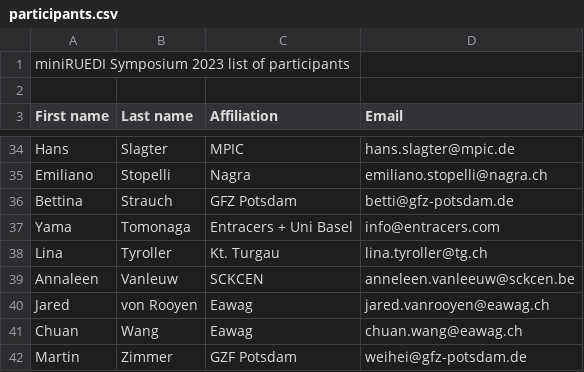
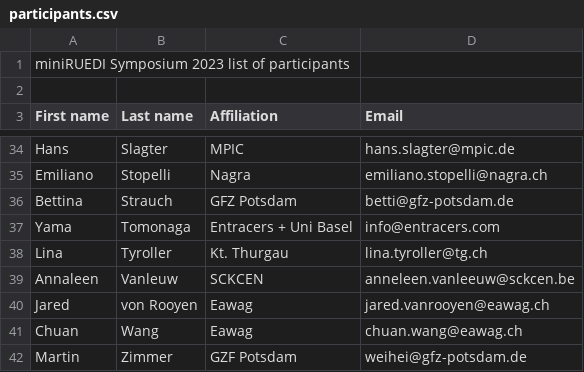
Before and after one commit to brennmat/miniRUEDIsymposium, a CSV file: 2023/participants.csv, drawn as a sheet; only a part is shown, gaps mark what is left out.

```diff
--- a/2023/participants.csv
+++ b/2023/participants.csv
@@ -37,3 +37,3 @@ Bettina,Strauch,GFZ Potsdam,betti@gfz-potsdam.de
 Yama,Tomonaga,Entracers + Uni Basel,info@entracers.com
-Lina,Tyroller,Kt. Turgau,lina.tyroller@tg.ch
+Lina,Tyroller,Kt. Thurgau,lina.tyroller@tg.ch
 Annaleen,Vanleuw,SCKCEN,anneleen.vanleeuw@sckcen.be
```
